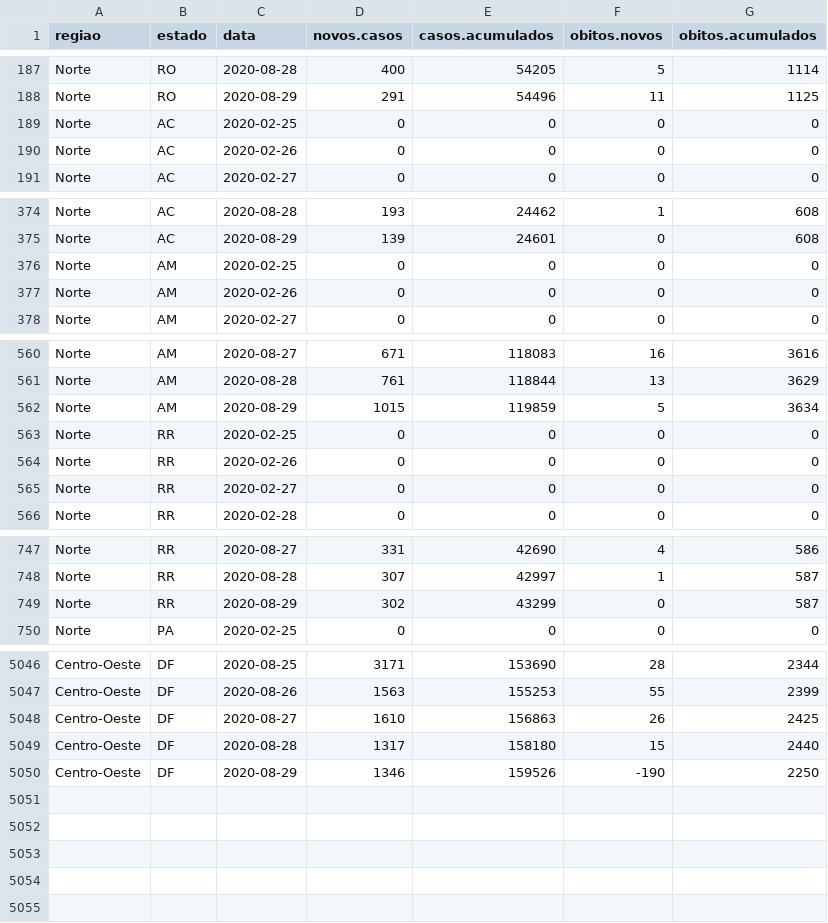
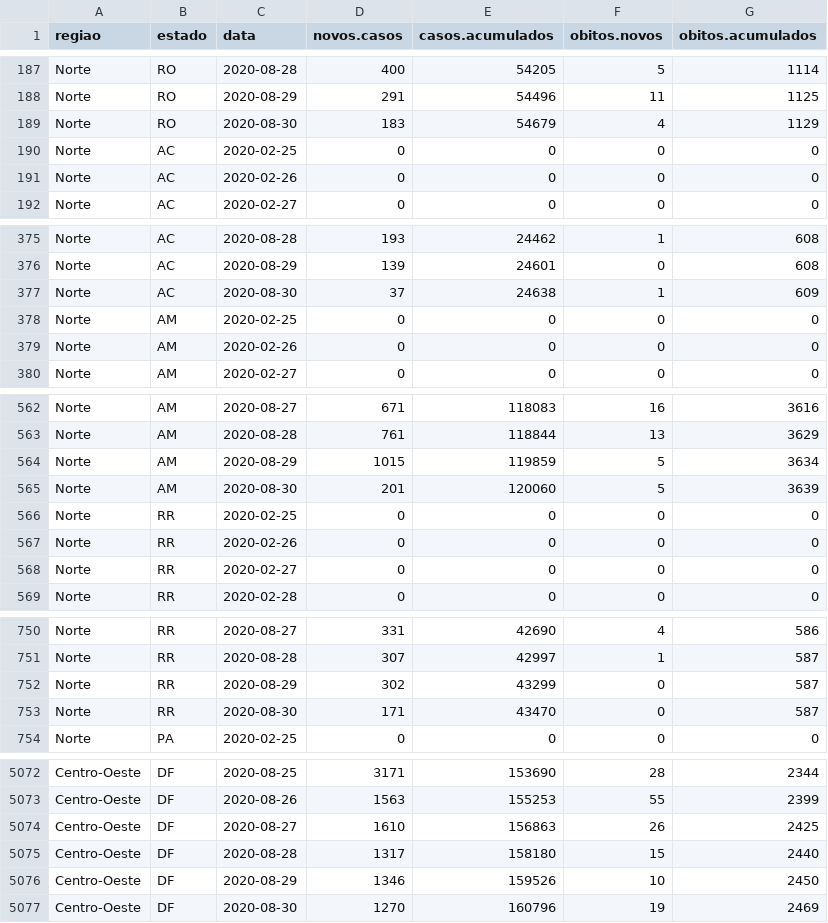
Before and after one commit to covid19br/reports, a CSV file: dados/EstadosCov19.csv, drawn as a sheet; only a part is shown, gaps mark what is left out; the diff covers the shown part only.

Commit message:
atualizado com dados de hoje baixados do painel do MS, dados brutos agora estão compactados

```diff
--- a/dados/EstadosCov19.csv
+++ b/dados/EstadosCov19.csv
@@ -188,2 +188,3 @@
 "Norte","RO",2020-08-29,291,54496,11,1125
+"Norte","RO",2020-08-30,183,54679,4,1129
 "Norte","AC",2020-02-25,0,0,0,0
@@ -375,2 +376,3 @@
 "Norte","AC",2020-08-29,139,24601,0,608
+"Norte","AC",2020-08-30,37,24638,1,609
 "Norte","AM",2020-02-25,0,0,0,0
@@ -562,2 +564,3 @@
 "Norte","AM",2020-08-29,1015,119859,5,3634
+"Norte","AM",2020-08-30,201,120060,5,3639
 "Norte","RR",2020-02-25,0,0,0,0
@@ -749,2 +752,3 @@
 "Norte","RR",2020-08-29,302,43299,0,587
+"Norte","RR",2020-08-30,171,43470,0,587
 "Norte","PA",2020-02-25,0,0,0,0
@@ -5049,2 +5075,3 @@
 "Centro-Oeste","DF",2020-08-28,1317,158180,15,2440
-"Centro-Oeste","DF",2020-08-29,1346,159526,-190,2250
+"Centro-Oeste","DF",2020-08-29,1346,159526,10,2450
+"Centro-Oeste","DF",2020-08-30,1270,160796,19,2469
```
Also changed, not shown: 22 added rows elsewhere in this file, dados/BrasilCov19.csv, 1 other file.
